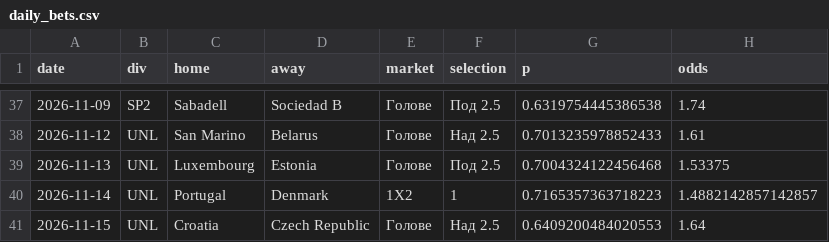
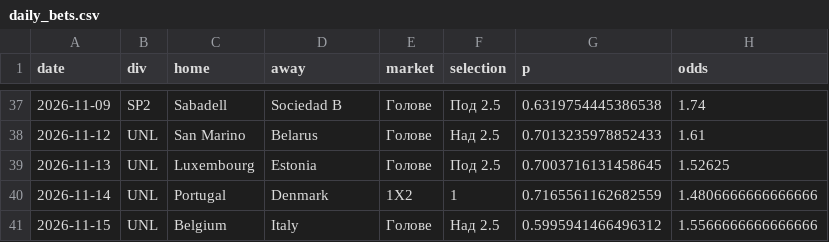
Before and after one commit to mnikolov9/football-prediction, a CSV file: data/log/daily_bets.csv, drawn as a sheet; only a part is shown, gaps mark what is left out.

```diff
--- a/data/log/daily_bets.csv
+++ b/data/log/daily_bets.csv
@@ -38,4 +38,4 @@ date,div,home,away,market,selection,p,odds
 2026-11-12,UNL,San Marino,Belarus,Голове,Над 2.5,0.7013235978852433,1.61
-2026-11-13,UNL,Luxembourg,Estonia,Голове,Под 2.5,0.7004324122456468,1.53375
-2026-11-14,UNL,Portugal,Denmark,1X2,1,0.7165357363718223,1.4882142857142857
-2026-11-15,UNL,Croatia,Czech Republic,Голове,Над 2.5,0.6409200484020553,1.64
+2026-11-13,UNL,Luxembourg,Estonia,Голове,Под 2.5,0.7003716131458645,1.52625
+2026-11-14,UNL,Portugal,Denmark,1X2,1,0.7165561162682559,1.4806666666666666
+2026-11-15,UNL,Belgium,Italy,Голове,Над 2.5,0.5995941466496312,1.5566666666666666
```
Also changed, not shown: data/log/motd.csv, data/log/predictions.csv, 9 other files.
